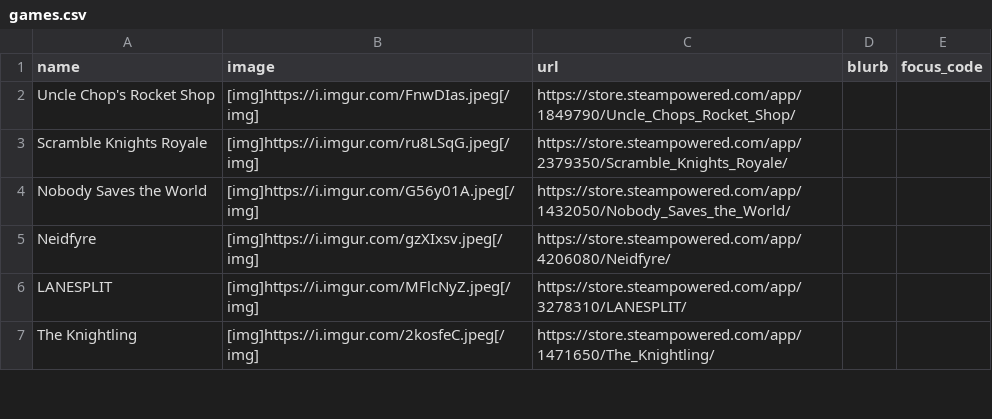
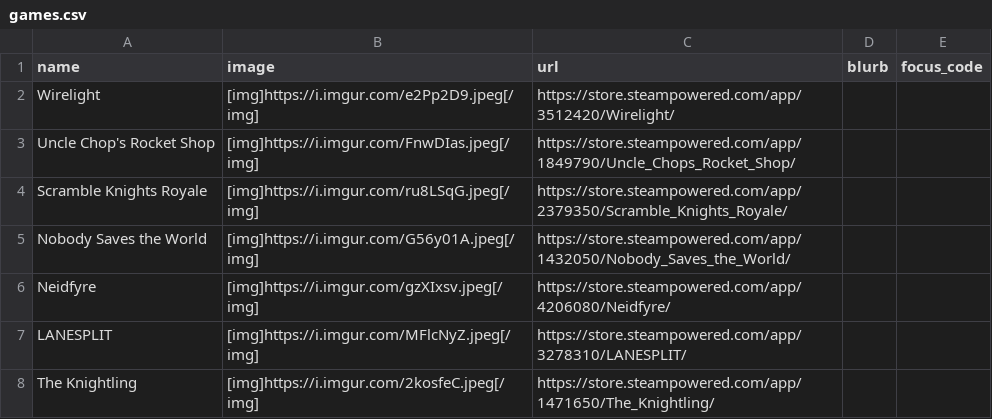
Before and after one commit to RaycatWhoDat/games-list, a CSV file: public/games.csv, drawn as a sheet; only a part is shown; the diff names each change by its address in the sheet, - before the commit and + after, or states it on an @@ line.

Commit message:
Add new game entries to games.csv

```diff
--- a/public/games.csv
+++ b/public/games.csv
+row 2: Wirelight | [img]https://i.imgur.com/e2Pp2D9.jpeg[/img] | https://store.steampowered.com/app/3512420/Wirelight/
```
